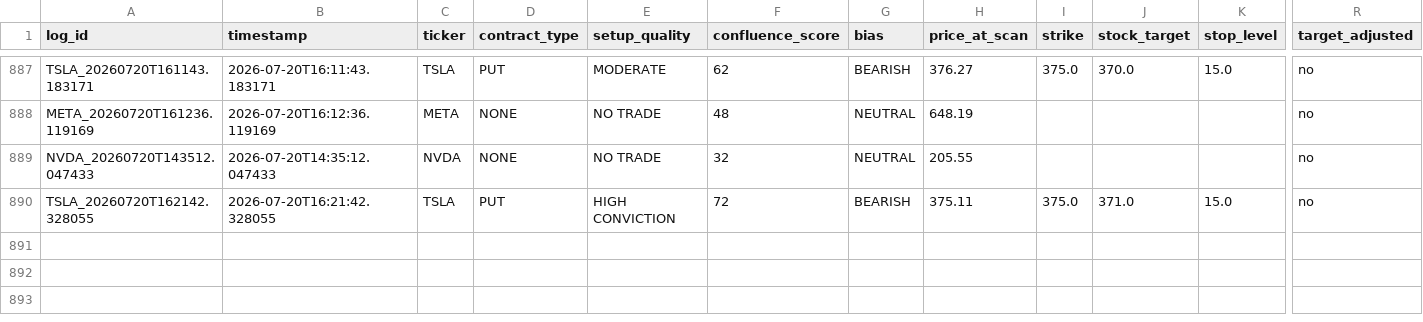
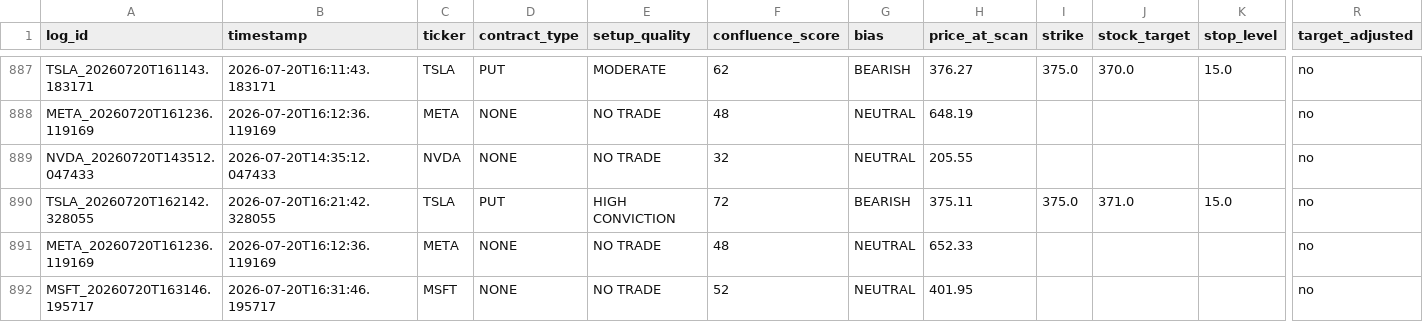
Before and after one commit to xel0irg/stock-ai-bot, a CSV file: backtest/signals_log.csv, drawn as a sheet; only a part is shown, gaps mark what is left out; rows hold the shown columns only; the diff names each change by its address in the sheet, - before the commit and + after, or states it on an @@ line.

Commit message:
chore: update backtest log + prescreener state [skip ci]

```diff
--- a/backtest/signals_log.csv
+++ b/backtest/signals_log.csv
+row 891: META_20260720T161236.119169 | 2026-07-20T16:12:36.119169 | META | NONE | NO TRADE | 48 | NEUTRAL | 652.33 |  |  |  | no
+row 892: MSFT_20260720T163146.195717 | 2026-07-20T16:31:46.195717 | MSFT | NONE | NO TRADE | 52 | NEUTRAL | 401.95 |  |  |  | no
```
Also changed, not shown: 1 other file.
